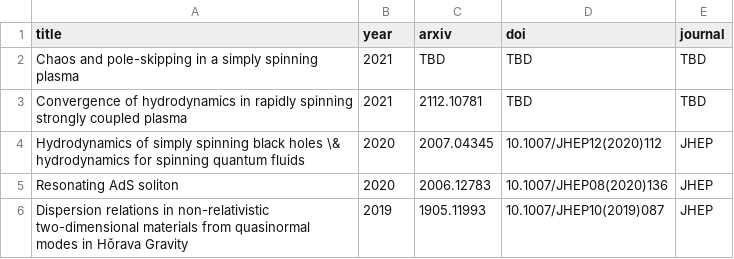
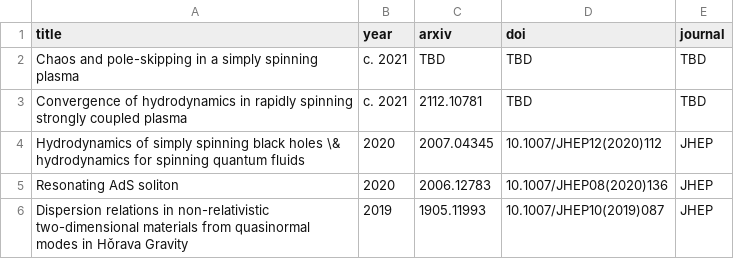
Before and after one commit to inokawazu/brand-me-docs, a CSV file: data/publications.csv, drawn as a sheet.

Commit message:
make two dates approximate

```diff
--- a/data/publications.csv
+++ b/data/publications.csv
@@ -1,4 +1,4 @@
 title,year,arxiv,doi,journal
-Chaos and pole-skipping in a simply spinning plasma,2021,TBD,TBD,TBD
-Convergence of hydrodynamics in rapidly spinning strongly coupled plasma,2021,2112.10781,TBD,TBD
+Chaos and pole-skipping in a simply spinning plasma,c. 2021,TBD,TBD,TBD
+Convergence of hydrodynamics in rapidly spinning strongly coupled plasma,c. 2021,2112.10781,TBD,TBD
 Hydrodynamics of simply spinning black holes \& hydrodynamics for spinning quantum fluids,2020,2007.04345,10.1007/JHEP12(2020)112,JHEP
```
